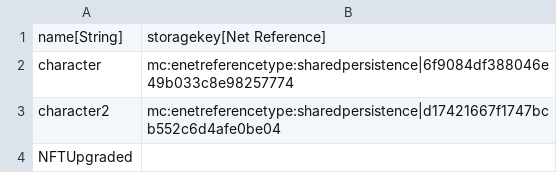
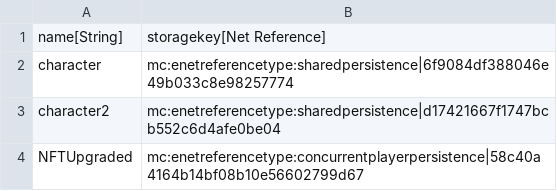
Before and after one commit to standardcombo/LootMMO, a CSV file: Data/DataTables/StorageKeys.csv, drawn as a sheet.

```diff
--- a/Data/DataTables/StorageKeys.csv
+++ b/Data/DataTables/StorageKeys.csv
@@ -3,2 +3,2 @@
 "character2","mc:enetreferencetype:sharedpersistence|d17421667f1747bcb552c6d4afe0be04"
-"NFTUpgraded",""
+"NFTUpgraded","mc:enetreferencetype:concurrentplayerpersistence|58c40a4164b14bf08b10e56602799d67"
```
Also changed, not shown: Data/DataTables/StatusEffect.csv, 53 other files.
